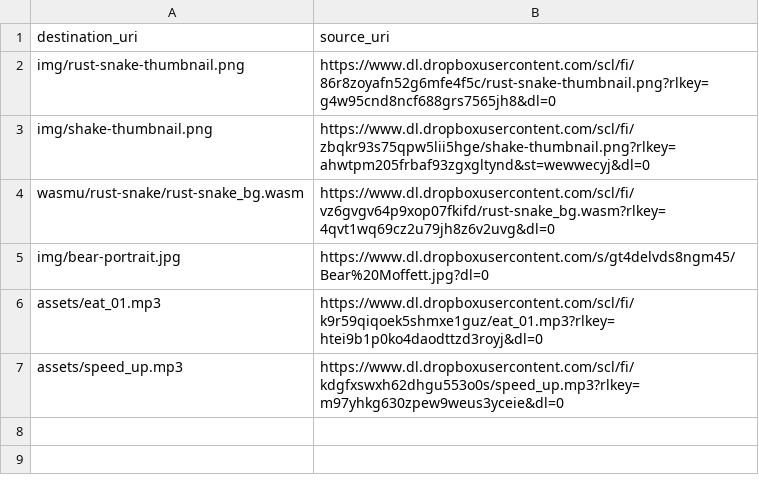
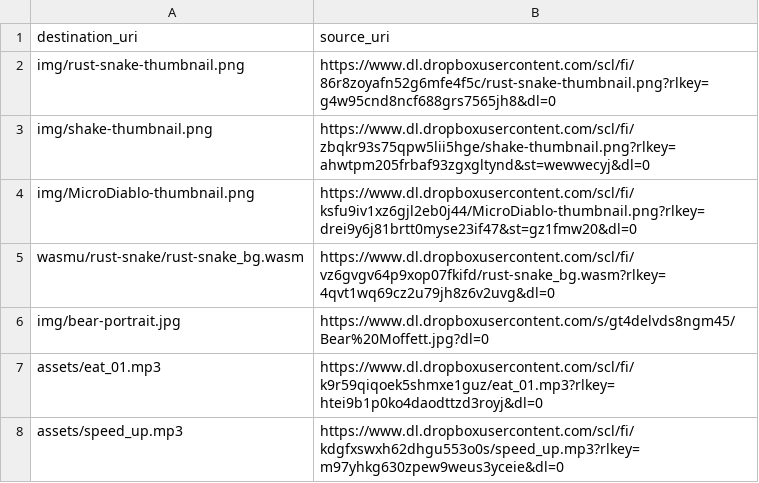
Before and after one commit to shakesbeare/berintmoffett-com, a CSV file: files.csv, drawn as a sheet.

Commit message:
add microdiablo to programming page

```diff
--- a/files.csv
+++ b/files.csv
@@ -3,2 +3,3 @@ img/rust-snake-thumbnail.png,https://www.dl.dropboxusercontent.com/scl/fi/86r8zo
 img/shake-thumbnail.png,https://www.dl.dropboxusercontent.com/scl/fi/zbqkr93s75qpw5lii5hge/shake-thumbnail.png?rlkey=ahwtpm205frbaf93zgxgltynd&st=wewwecyj&dl=0
+img/MicroDiablo-thumbnail.png,https://www.dl.dropboxusercontent.com/scl/fi/ksfu9iv1xz6gjl2eb0j44/MicroDiablo-thumbnail.png?rlkey=drei9y6j81brtt0myse23if47&st=gz1fmw20&dl=0
 wasmu/rust-snake/rust-snake_bg.wasm,https://www.dl.dropboxusercontent.com/scl/fi/vz6gvgv64p9xop07fkifd/rust-snake_bg.wasm?rlkey=4qvt1wq69cz2u79jh8z6v2uvg&dl=0
```
Also changed, not shown: 7 other files.
